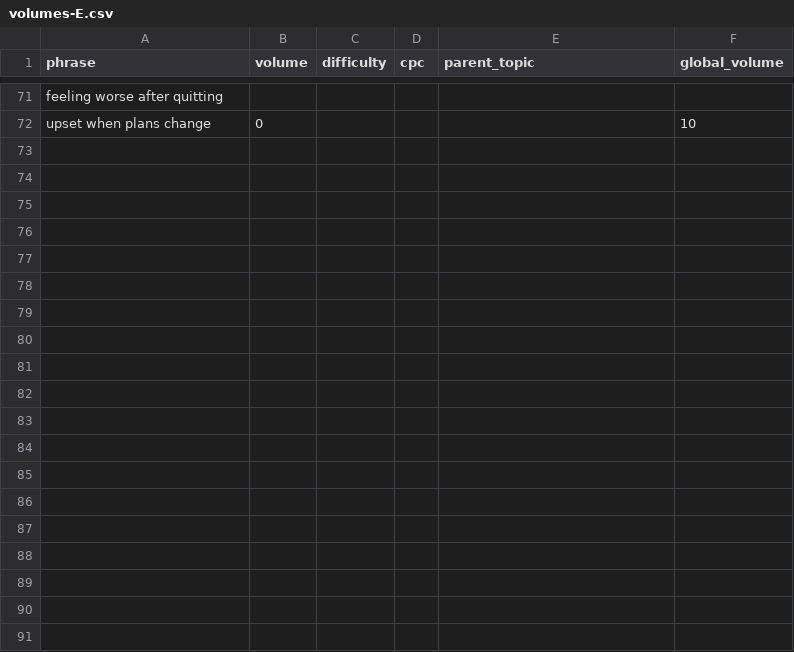
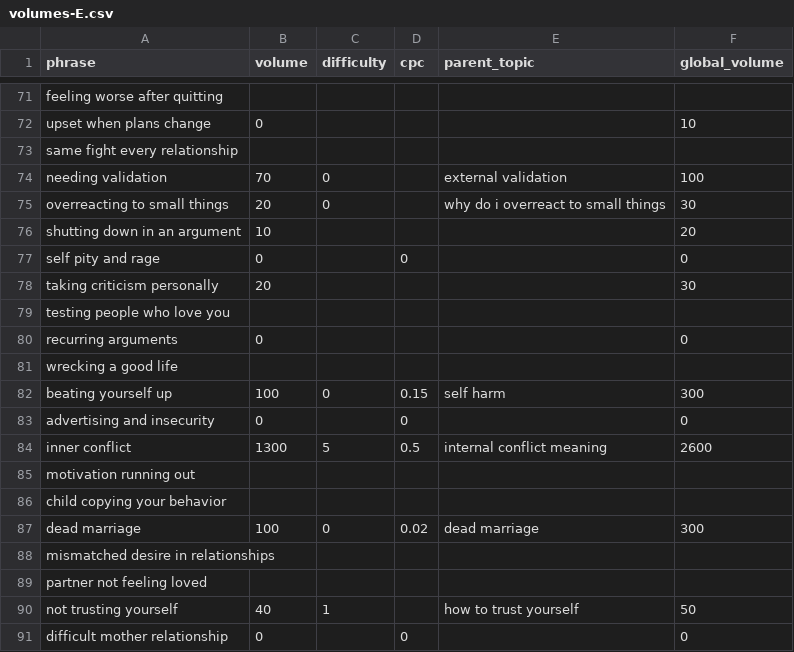
Before and after one commit to florianrolke/svs-competitor-review, a CSV file: experiment/letaido-demand-2026-09-08/volumes-E.csv, drawn as a sheet; only a part is shown, gaps mark what is left out; the diff covers the shown part only.

Commit message:
E volumes checkpoint 3: 111/140 phrases via keywords_explorer.keywords_overview (us)

```diff
--- a/experiment/letaido-demand-2026-09-08/volumes-E.csv
+++ b/experiment/letaido-demand-2026-09-08/volumes-E.csv
@@ -72 +72,20 @@ feeling worse after quitting,,,,
 upset when plans change,0,,,,10
+same fight every relationship,,,,
+needing validation,70,0,,external validation,100
+overreacting to small things,20,0,,why do i overreact to small things,30
+shutting down in an argument,10,,,,20
+self pity and rage,0,,0,,0
+taking criticism personally,20,,,,30
+testing people who love you,,,,
+recurring arguments,0,,,,0
+wrecking a good life,,,,
+beating yourself up,100,0,0.15,self harm,300
+advertising and insecurity,0,,0,,0
+inner conflict,1300,5,0.5,internal conflict meaning,2600
+motivation running out,,,,
+child copying your behavior,,,,
+dead marriage,100,0,0.02,dead marriage,300
+mismatched desire in relationships,,,,
+partner not feeling loved,,,,
+not trusting yourself,40,1,,how to trust yourself,50
+difficult mother relationship,0,,0,,0
```
Also changed, not shown: 21 added rows elsewhere in this file.
